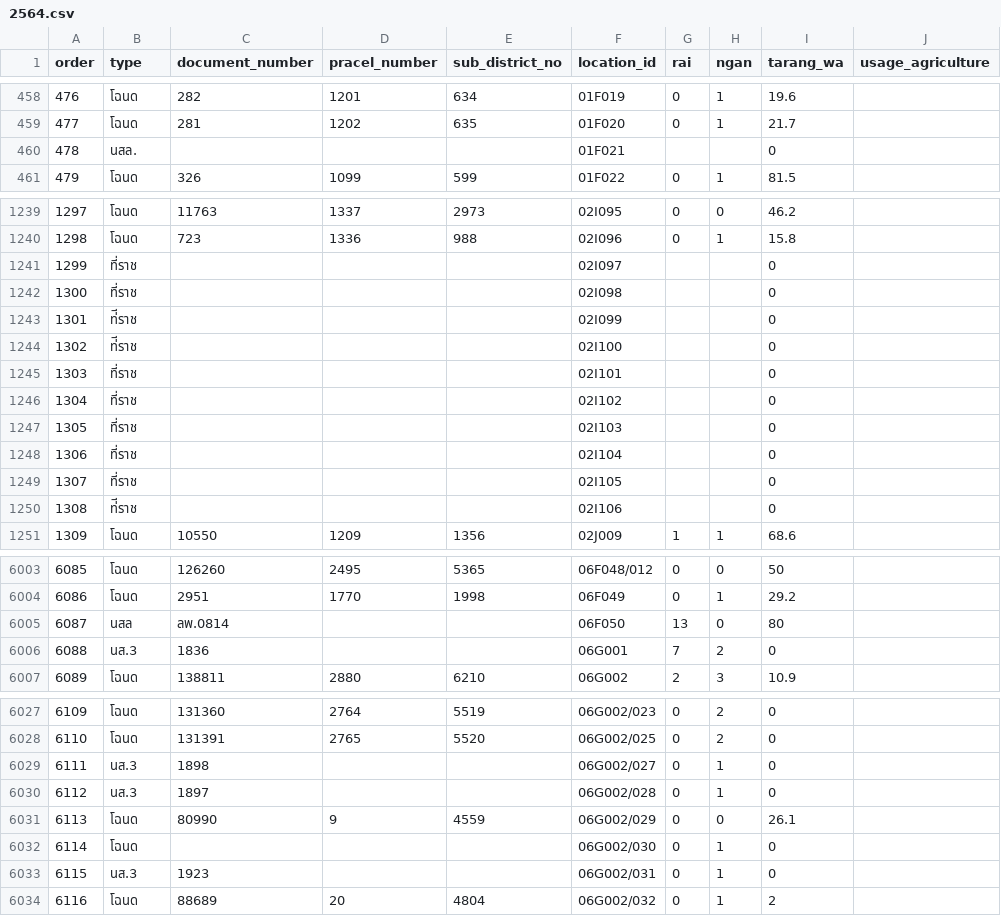
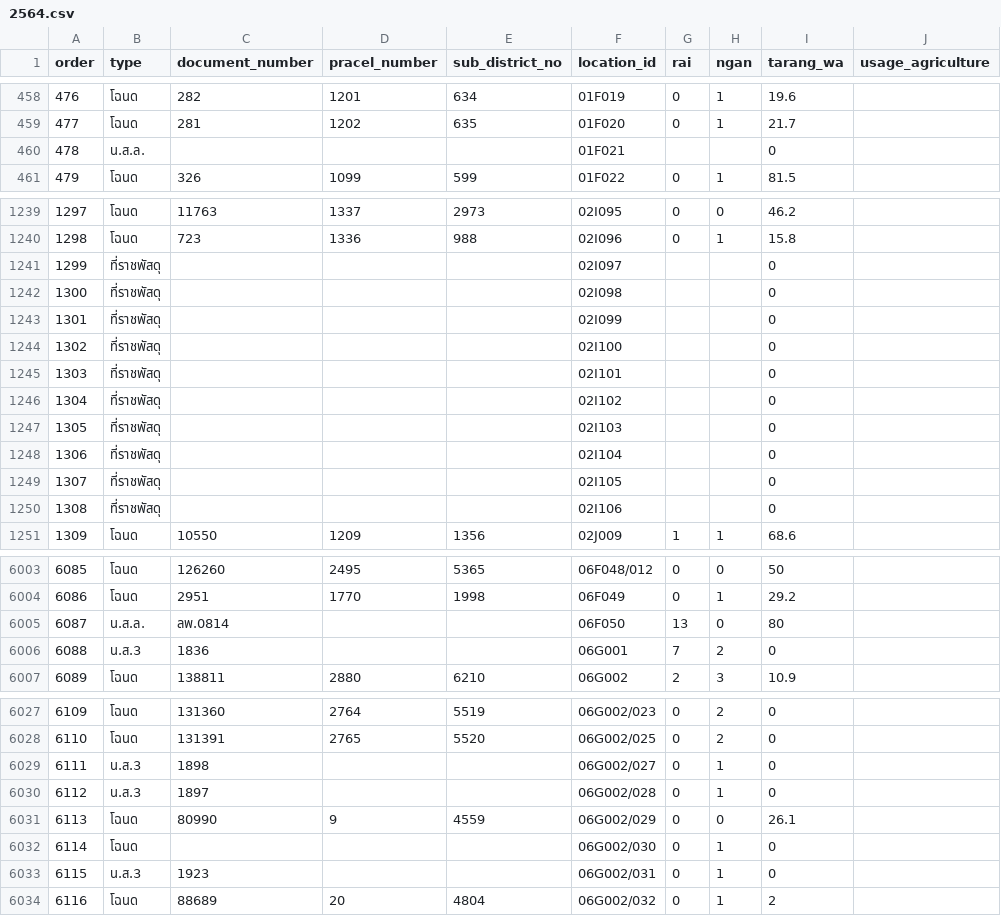
Before and after one commit to OteEnded/FreelanceProject-Datasci_AnalyzeLandUsageByYear, a CSV file: datasci/dataset/2564.csv, drawn as a sheet; only a part is shown, gaps mark what is left out; the diff covers the shown part only; the diff names each change by its address in the sheet, - before the commit and + after, or states it on an @@ line.

```diff
--- a/datasci/dataset/2564.csv
+++ b/datasci/dataset/2564.csv
-B460 (type): นสล.
+B460 (type): น.ส.ล.
-B1241:B1242 (type): ที่ราช
+B1241:B1242 (type): ที่ราชพัสดุ
-B1243:B1244 (type): ท่ีราช
+B1243:B1244 (type): ที่ราชพัสดุ
-B1245:B1249 (type): ที่ราช
+B1245:B1249 (type): ที่ราชพัสดุ
-B1250 (type): ท่ีราช
+B1250 (type): ที่ราชพัสดุ
-B6005 (type): นสล
+B6005 (type): น.ส.ล.
-B6006 (type): นส.3
+B6006 (type): น.ส.3
-B6029:B6030 (type): นส.3
+B6029:B6030 (type): น.ส.3
-B6033 (type): นส.3
+B6033 (type): น.ส.3
```
Also changed, not shown: 14 edited cells elsewhere in this file, 7 other files.
